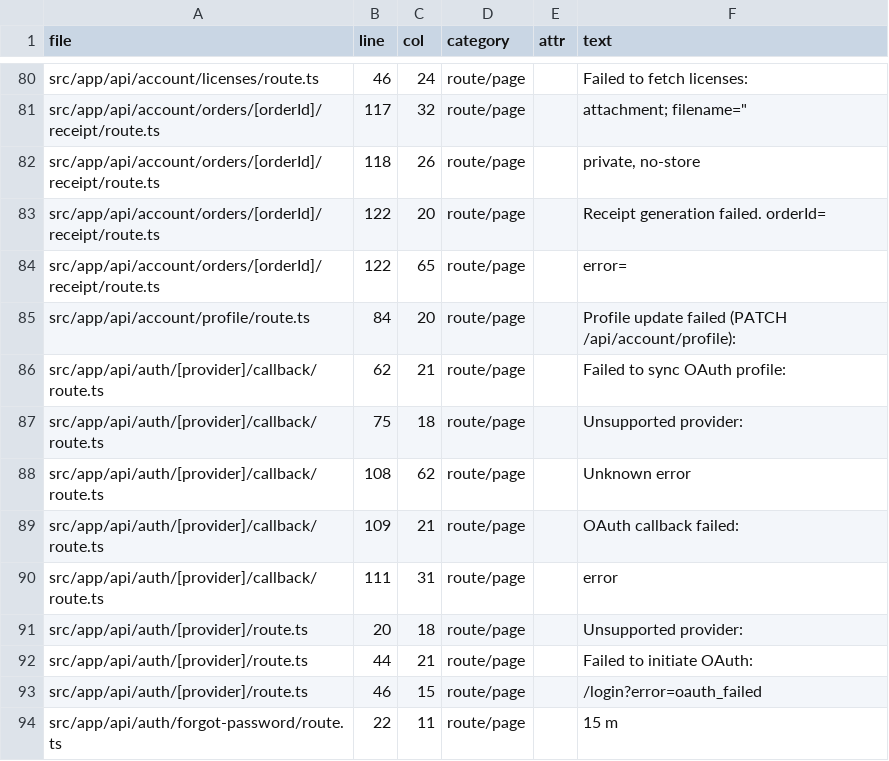
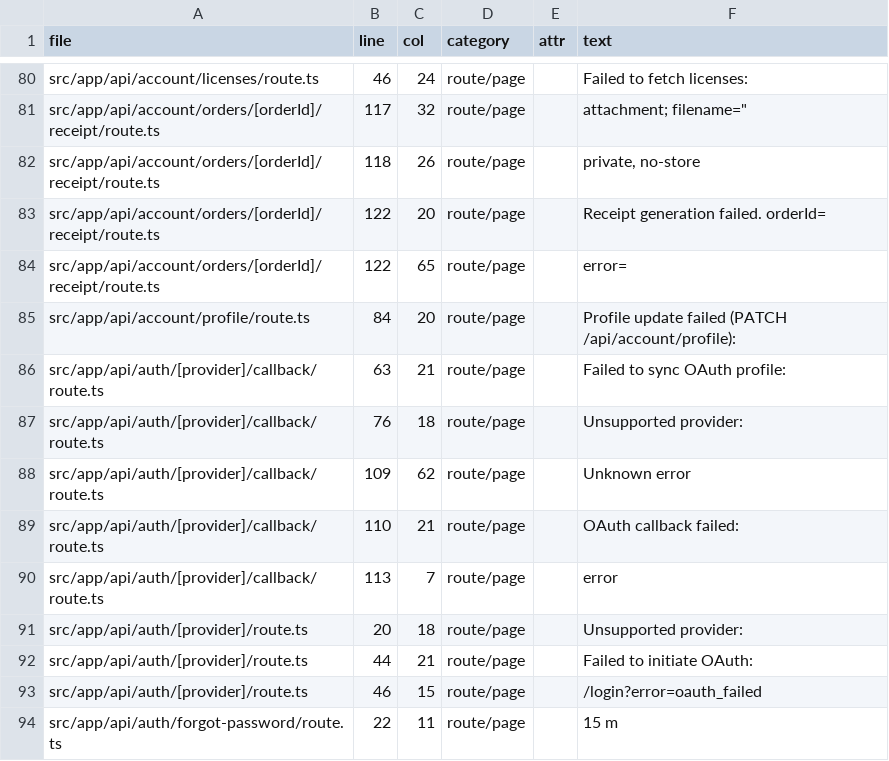
Before and after one commit to wcpos/wcpos-com, a CSV file: reports/i18n/hardcoded-english.csv, drawn as a sheet; only a part is shown, gaps mark what is left out; the diff covers the shown part only.

```diff
--- a/reports/i18n/hardcoded-english.csv
+++ b/reports/i18n/hardcoded-english.csv
@@ -85,7 +85,7 @@ file,line,col,category,attr,text
 "src/app/api/account/profile/route.ts","84","20","route/page","","Profile update failed (PATCH /api/account/profile):"
-"src/app/api/auth/[provider]/callback/route.ts","62","21","route/page","","Failed to sync OAuth profile:"
-"src/app/api/auth/[provider]/callback/route.ts","75","18","route/page","","Unsupported provider:"
-"src/app/api/auth/[provider]/callback/route.ts","108","62","route/page","","Unknown error"
-"src/app/api/auth/[provider]/callback/route.ts","109","21","route/page","","OAuth callback failed:"
-"src/app/api/auth/[provider]/callback/route.ts","111","31","route/page","","error"
+"src/app/api/auth/[provider]/callback/route.ts","63","21","route/page","","Failed to sync OAuth profile:"
+"src/app/api/auth/[provider]/callback/route.ts","76","18","route/page","","Unsupported provider:"
+"src/app/api/auth/[provider]/callback/route.ts","109","62","route/page","","Unknown error"
+"src/app/api/auth/[provider]/callback/route.ts","110","21","route/page","","OAuth callback failed:"
+"src/app/api/auth/[provider]/callback/route.ts","113","7","route/page","","error"
 "src/app/api/auth/[provider]/route.ts","20","18","route/page","","Unsupported provider:"
```
Also changed, not shown: 1 added row, 8 removed rows and 16 edited cells elsewhere in this file, 7 other files.
